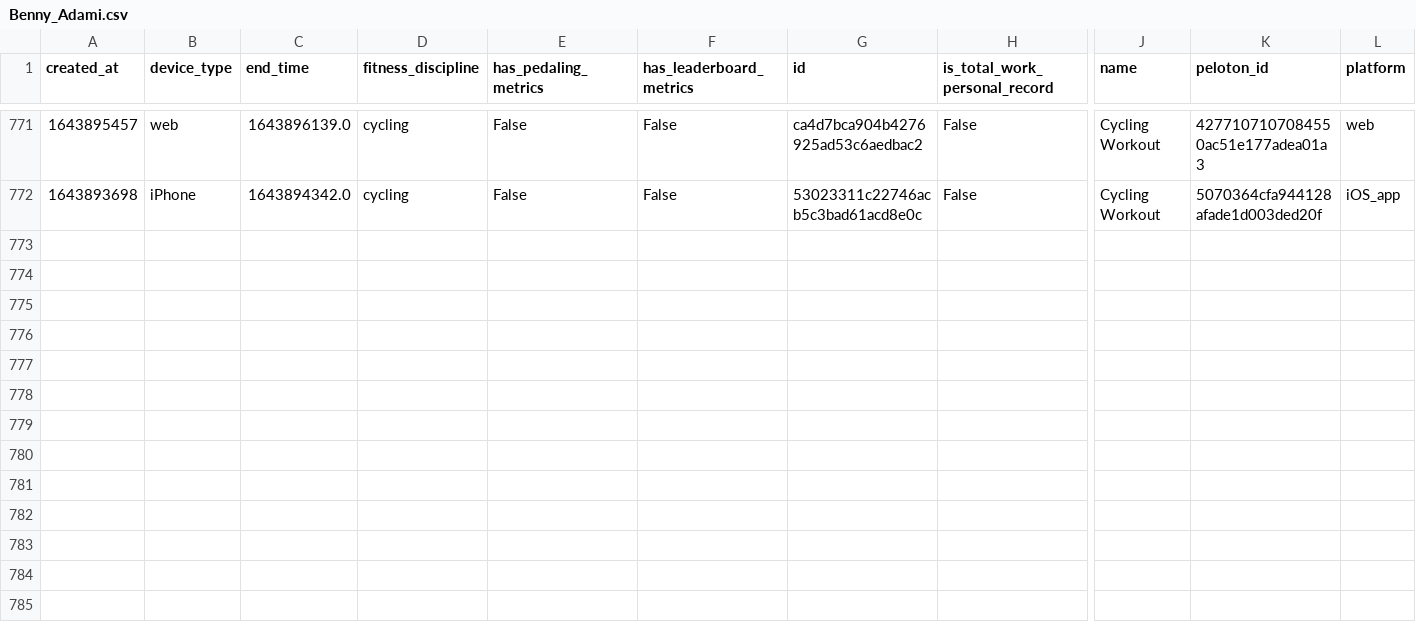
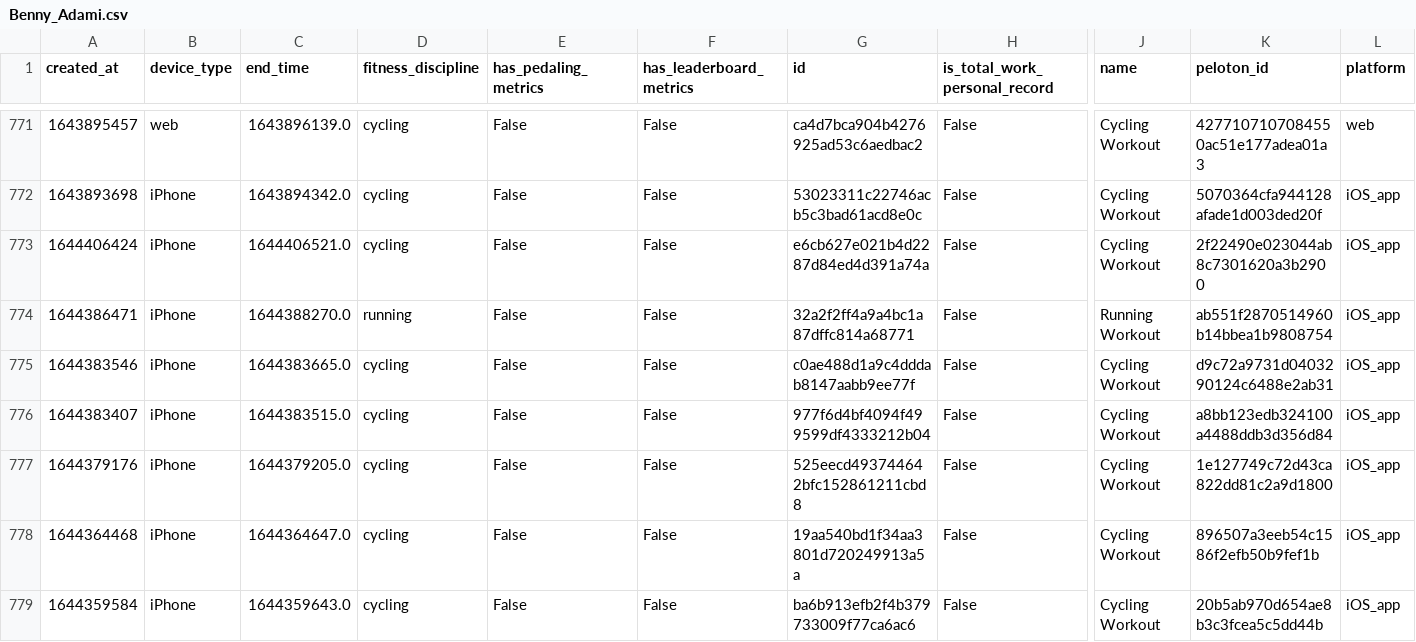
Before and after one commit to Walter-Ullon/Peloton-Dashboard, a CSV file: data/instructor_data/instructor_workouts/Benny_Adami.csv, drawn as a sheet; only a part is shown, gaps mark what is left out; rows hold the shown columns only; the diff names each change by its address in the sheet, - before the commit and + after, or states it on an @@ line.

Commit message:
Added instructor plots and updated data files

```diff
--- a/data/instructor_data/instructor_workouts/Benny_Adami.csv
+++ b/data/instructor_data/instructor_workouts/Benny_Adami.csv
+row 773: 1644406424 | iPhone | 1644406521.0 | cycling | False | False | e6cb627e021b4d2287d84ed4d391a74a | False | Cycling Workout | 2f22490e023044ab8c7301620a3b2900 | iOS_app
+row 774: 1644386471 | iPhone | 1644388270.0 | running | False | False | 32a2f2ff4a9a4bc1a87dffc814a68771 | False | Running Workout | ab551f2870514960b14bbea1b9808754 | iOS_app
+row 775: 1644383546 | iPhone | 1644383665.0 | cycling | False | False | c0ae488d1a9c4dddab8147aabb9ee77f | False | Cycling Workout | d9c72a9731d0403290124c6488e2ab31 | iOS_app
+row 776: 1644383407 | iPhone | 1644383515.0 | cycling | False | False | 977f6d4bf4094f499599df4333212b04 | False | Cycling Workout | a8bb123edb324100a4488ddb3d356d84 | iOS_app
+row 777: 1644379176 | iPhone | 1644379205.0 | cycling | False | False | 525eecd493744642bfc152861211cbd8 | False | Cycling Workout | 1e127749c72d43ca822dd81c2a9d1800 | iOS_app
+row 778: 1644364468 | iPhone | 1644364647.0 | cycling | False | False | 19aa540bd1f34aa3801d720249913a5a | False | Cycling Workout | 896507a3eeb54c1586f2efb50b9fef1b | iOS_app
+row 779: 1644359584 | iPhone | 1644359643.0 | cycling | False | False | ba6b913efb2f4b379733009f77ca6ac6 | False | Cycling Workout | 20b5ab970d654ae8b3c3fcea5c5dd44b | iOS_app
```
Also changed, not shown: data/instructor_data/instructor_workouts/Christine_D'Ercole.csv, data/instructor_data/instructor_workouts/Jeffrey_McEachern.csv, 10 other files.
